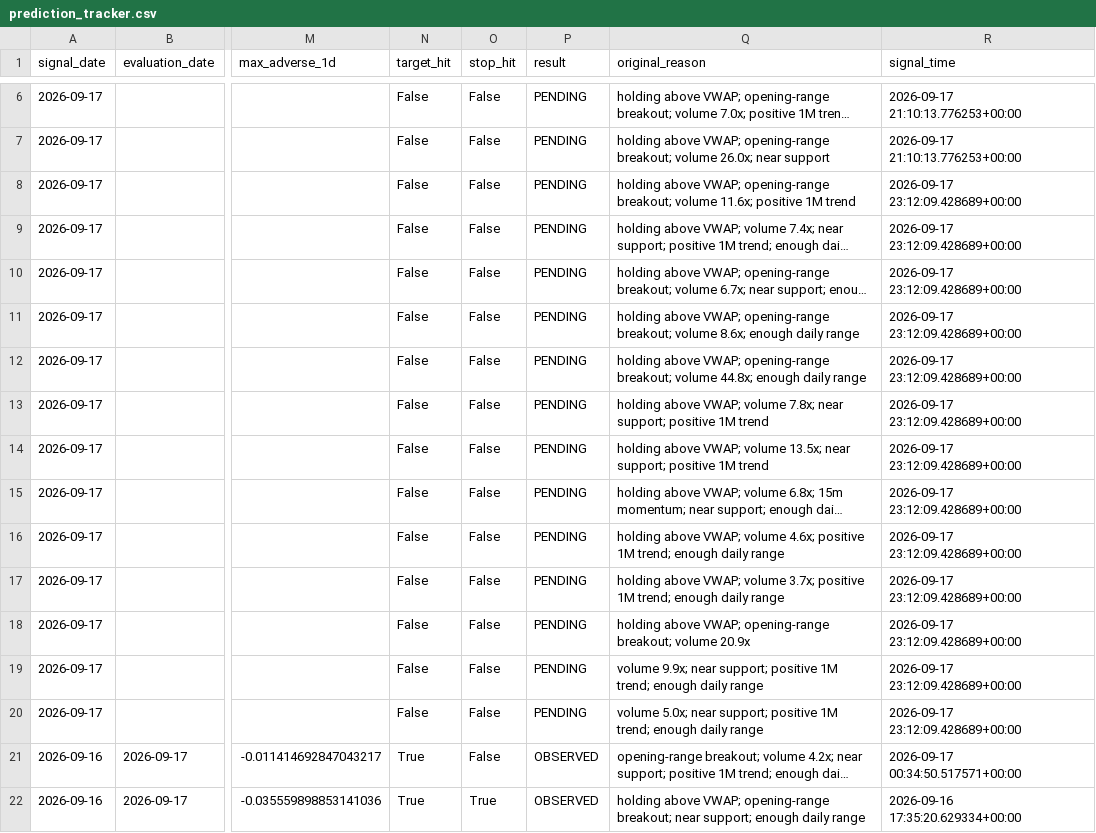
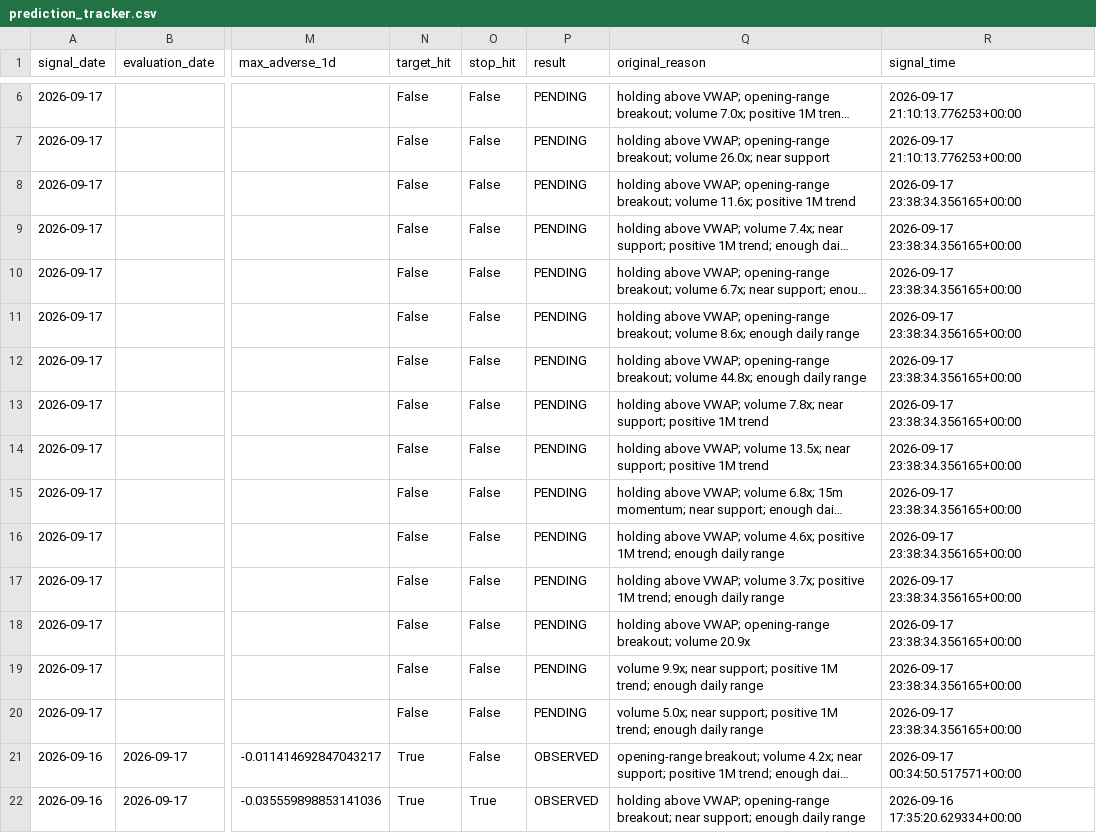
Before and after one commit to rk93/stocks-ai-analyzer, a CSV file: data/prediction_tracker.csv, drawn as a sheet; only a part is shown, gaps mark what is left out; long unchanged cells end in …; the diff names each change by its address in the sheet, - before the commit and + after, or states it on an @@ line.

```diff
--- a/data/prediction_tracker.csv
+++ b/data/prediction_tracker.csv
-R8:R20 (signal_time): 2026-09-17 23:12:09.428689+00:00
+R8:R20 (signal_time): 2026-09-17 23:38:34.356165+00:00
```
Also changed, not shown: data/day_opportunities_latest.csv, data/skew_errors.csv, 8 other files.
